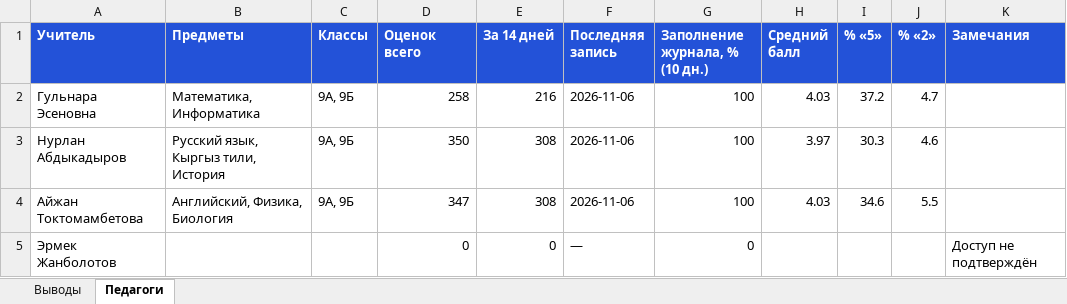
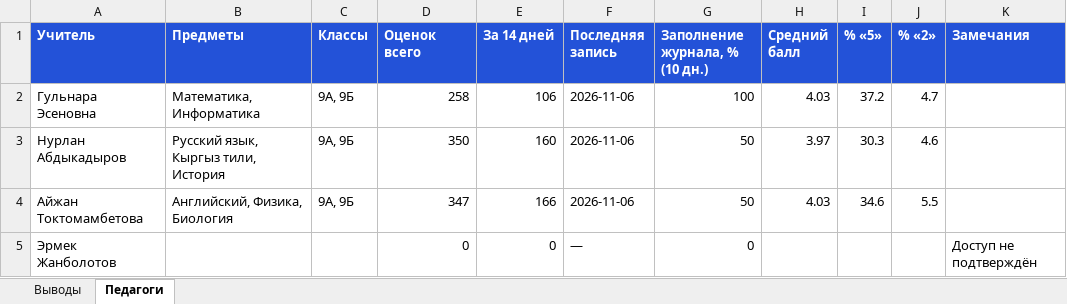
Before and after one commit to Abdusamat2008/-sabak-plus, an Excel workbook: dl/teachers.xlsx, sheet Педагоги, drawn as a sheet; values as stored, in another font and other column widths than the file's, no borders; the diff names each change by its address in the sheet, - before the commit and + after, or states it on an @@ line.

```diff
--- a/dl/teachers.xlsx (sheet Педагоги)
+++ b/dl/teachers.xlsx (sheet Педагоги)
-E2 (За 14 дней): 216
+E2 (За 14 дней): 106
-E3 (За 14 дней): 308
+E3 (За 14 дней): 160
-G3:G4 (Заполнение журнала, % (10 дн.)): 100
+G3:G4 (Заполнение журнала, % (10 дн.)): 50
-E4 (За 14 дней): 308
+E4 (За 14 дней): 166
```
Also changed, not shown: sheet Выводы, dl/school.xlsx, 6 other files.
